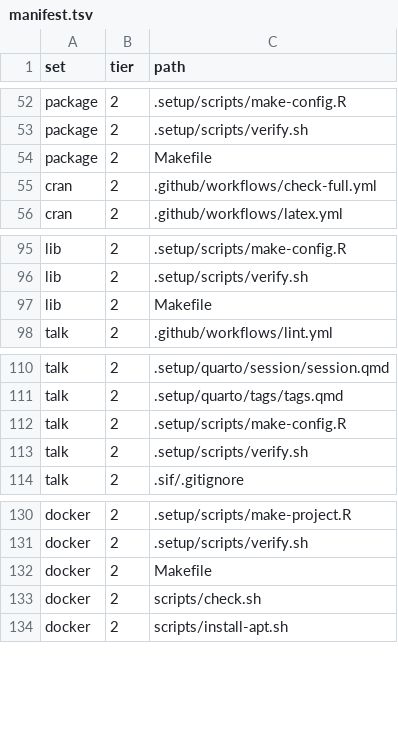
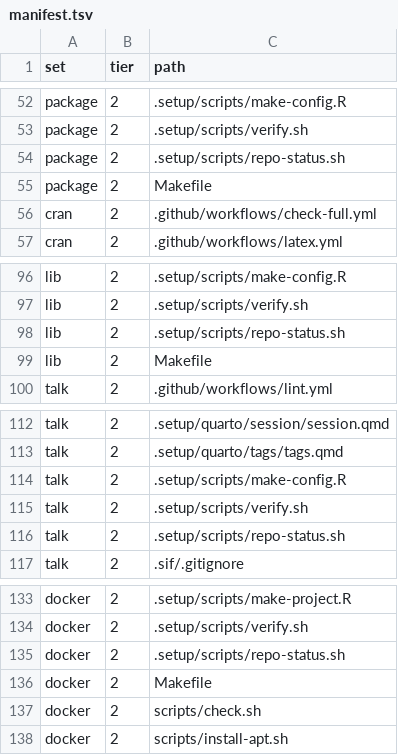
Before and after one commit to ijapesigan/rProject, a TSV file: inst/template/manifest.tsv, drawn as a sheet; only a part is shown, gaps mark what is left out.

```diff
--- a/inst/template/manifest.tsv
+++ b/inst/template/manifest.tsv
@@ -53,2 +53,3 @@ package	2	.setup/scripts/make-config.R
 package	2	.setup/scripts/verify.sh
+package	2	.setup/scripts/repo-status.sh
 package	2	Makefile
@@ -96,2 +97,3 @@ lib	2	.setup/scripts/make-config.R
 lib	2	.setup/scripts/verify.sh
+lib	2	.setup/scripts/repo-status.sh
 lib	2	Makefile
@@ -113,2 +115,3 @@ talk	2	.setup/scripts/make-config.R
 talk	2	.setup/scripts/verify.sh
+talk	2	.setup/scripts/repo-status.sh
 talk	2	.sif/.gitignore
@@ -131,2 +134,3 @@ docker	2	.setup/scripts/make-project.R
 docker	2	.setup/scripts/verify.sh
+docker	2	.setup/scripts/repo-status.sh
 docker	2	Makefile
```
Also changed, not shown: 25 other files.
